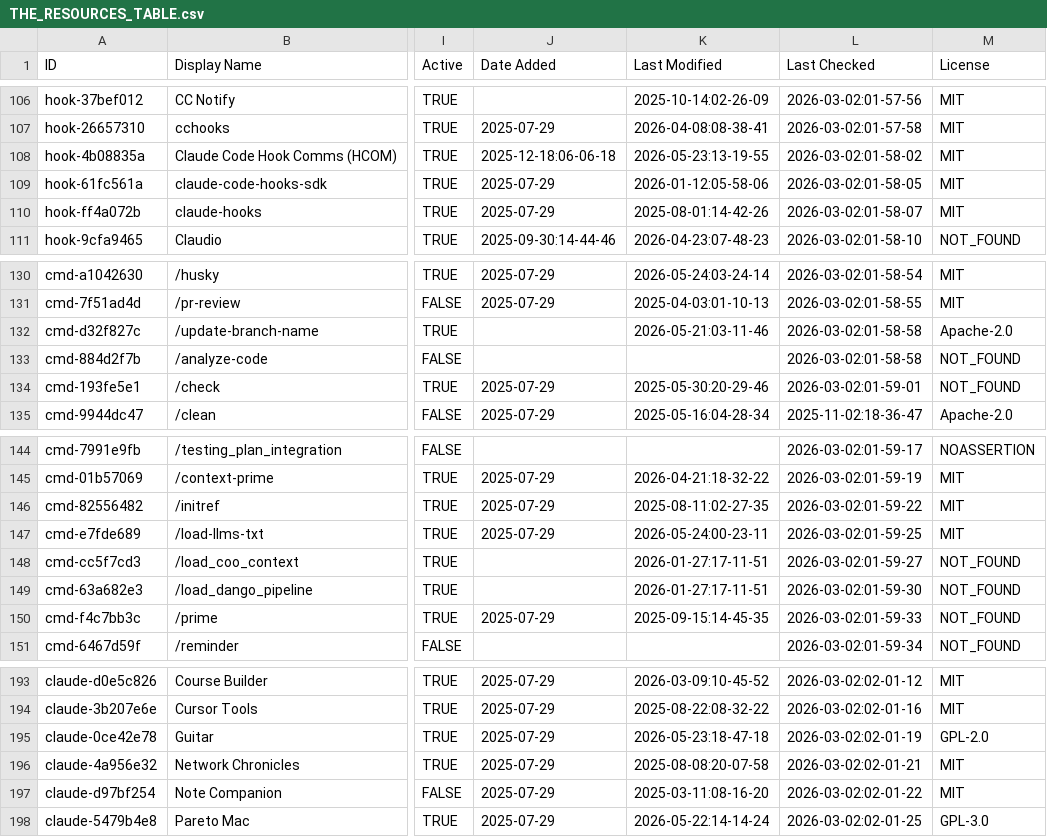
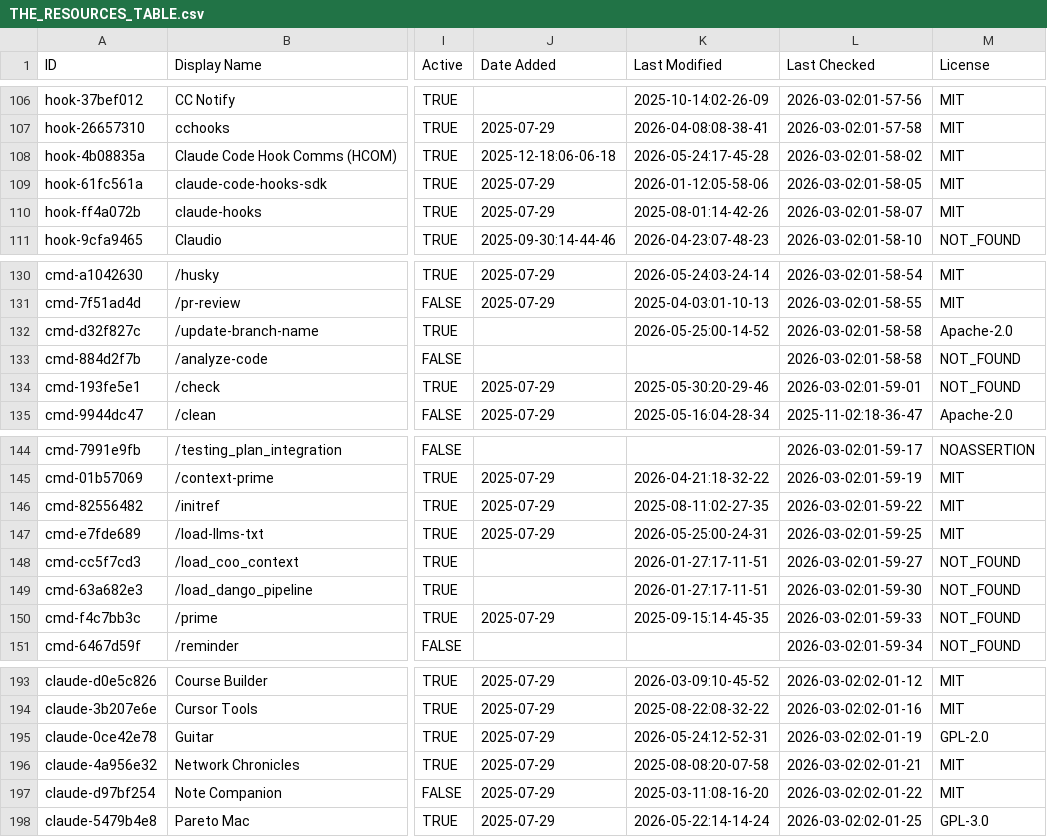
Before and after one commit to mdelmaschio-cpu/awesome-claude-code, a CSV file: THE_RESOURCES_TABLE.csv, drawn as a sheet; only a part is shown, gaps mark what is left out; the diff covers the shown part only; the diff names each change by its address in the sheet, - before the commit and + after, or states it on an @@ line.

```diff
--- a/THE_RESOURCES_TABLE.csv
+++ b/THE_RESOURCES_TABLE.csv
-K108 (Last Modified): 2026-05-23:13-19-55
+K108 (Last Modified): 2026-05-24:17-45-28
-K132 (Last Modified): 2026-05-21:03-11-46
+K132 (Last Modified): 2026-05-25:00-14-52
-K147 (Last Modified): 2026-05-24:00-23-11
+K147 (Last Modified): 2026-05-25:00-24-31
-K195 (Last Modified): 2026-05-23:18-47-18
+K195 (Last Modified): 2026-05-24:12-52-31
```
Also changed, not shown: 17 edited cells elsewhere in this file.
